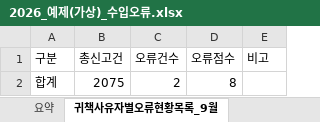
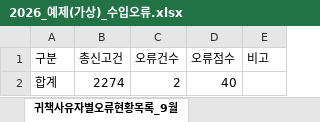
Before and after one commit to solarchoi/build-2611-07, an Excel workbook: samples/2026_예제(가상)_수입오류.xlsx, sheet 귀책사유자별오류현황목록_9월, drawn as a sheet; values as stored, in another font and other column widths than the file's, no borders; the diff names each change by its address in the sheet, - before the commit and + after, or states it on an @@ line.

```diff
--- a/samples/2026_예제(가상)_수입오류.xlsx (sheet 귀책사유자별오류현황목록_9월)
+++ b/samples/2026_예제(가상)_수입오류.xlsx (sheet 귀책사유자별오류현황목록_9월)
-B2 (총신고건): 2075
+B2 (총신고건): 2274
-D2 (오류점수): 8
+D2 (오류점수): 40
```
Also changed, not shown: sheet 귀책사유자별오류상세목록_9월, sheet 귀책사유자별오류상세목록_10월, sheet 귀책사유자별오류현황목록_10월, sheet 요약, other sheet tabs, samples/2026_예제(가상)_수출오류.xlsx, 37 other files.
